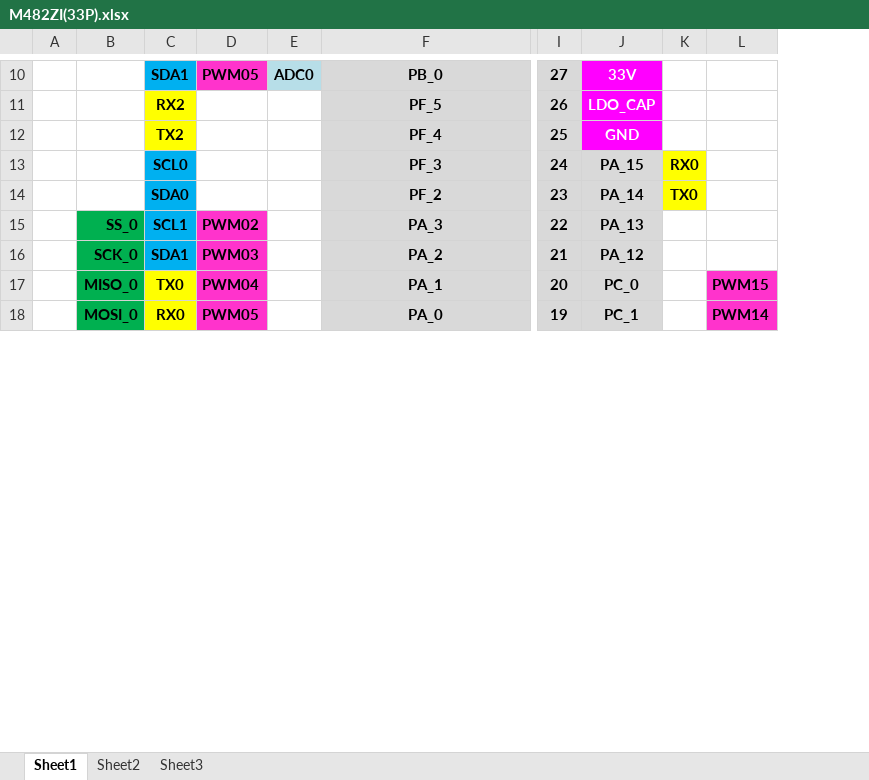
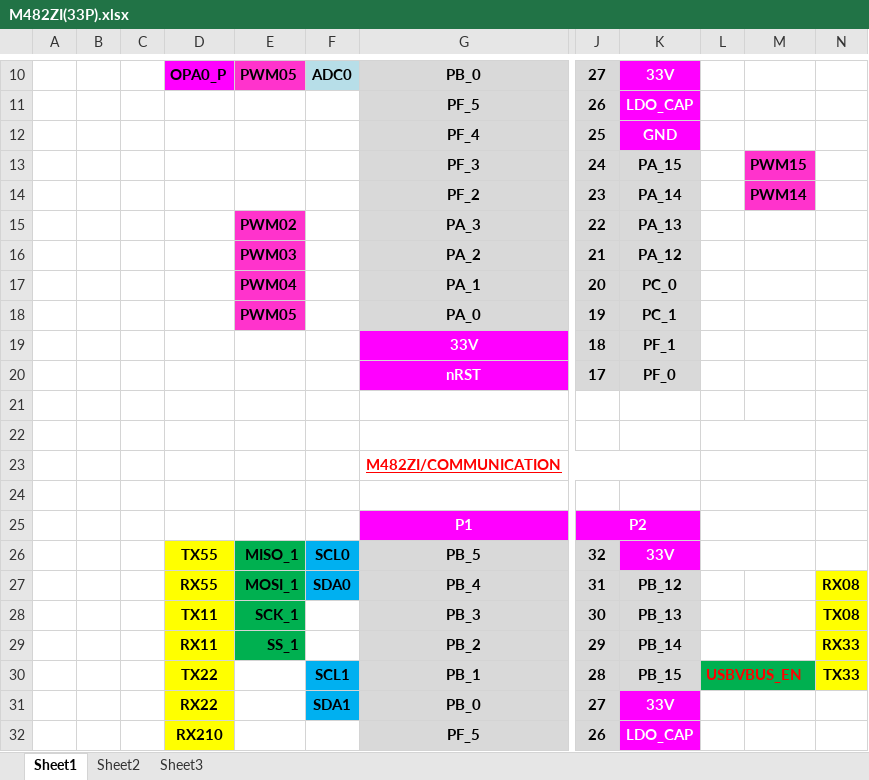
Before and after one commit to huaweiwx/ARDUINO_Nuvoton, an Excel workbook: hardware/arm/Nuvoton/variants/M480/DOC/M482ZI(33P).xlsx, sheet Sheet1, drawn as a sheet; only a part is shown, gaps mark what is left out; values as stored, in another font and other column widths than the file's, no borders; removed rows and columns are numbered as before the commit, all else as after; rows hold the shown columns only; the diff covers the shown part only; the diff names each change by its address in the sheet, - before the commit and + after, or states it on an @@ line.

```diff
--- a/hardware/arm/Nuvoton/variants/M480/DOC/M482ZI(33P).xlsx (sheet Sheet1)
+++ b/hardware/arm/Nuvoton/variants/M480/DOC/M482ZI(33P).xlsx (sheet Sheet1)
-column B, rows 15-18: SS_0 | SCK_0 | MISO_0 | MOSI_0
-column C, rows 10-18: SDA1 | RX2 | TX2 | SCL0 | SDA0 | SCL1 | SDA1 | TX0 | RX0
+column B, empty
+column C, empty
+column D, row 10: OPA0_P
+column N, empty
-L13: RX0
+L13: (empty)
-L13:L14 fill: #FFFF00
+L13:L14 fill: none
-M13: (empty)
+M13: PWM15
-M13:M14 fill: none
+M13:M14 fill: #FF33CC
-L14: TX0
+L14: (empty)
-M14: (empty)
+M14: PWM14
-M17: PWM15
+M17: (empty)
-M17:M18 fill: #FF33CC
+M17:M18 fill: none
-M18: PWM14
+M18: (empty)
+row 19:  |  |  |  |  |  | 33V | 18 | PF_1
+row 20:  |  |  |  |  |  | nRST | 17 | PF_0
+row 21: (empty)
+row 22: (empty)
+row 23:  |  |  |  |  |  | M482ZI/COMMUNICATION
+row 24: (empty)
+row 25:  |  |  |  |  |  | P1 | P2
+row 26:  |  |  | TX55 | MISO_1 | SCL0 | PB_5 | 32 | 33V
+row 27:  |  |  | RX55 | MOSI_1 | SDA0 | PB_4 | 31 | PB_12 |  |  | RX08
+row 28:  |  |  | TX11 | SCK_1 |  | PB_3 | 30 | PB_13 |  |  | TX08
+row 29:  |  |  | RX11 | SS_1 |  | PB_2 | 29 | PB_14 |  |  | RX33
+row 30:  |  |  | TX22 |  | SCL1 | PB_1 | 28 | PB_15 | USBVBUS_EN |  | TX33
+row 31:  |  |  | RX22 |  | SDA1 | PB_0 | 27 | 33V
+row 32:  |  |  | RX210 |  |  | PF_5 | 26 | LDO_CAP
```
Also changed, not shown: 7 added rows, 1 edited cell and cell formats elsewhere in this sheet, 9 other files.
